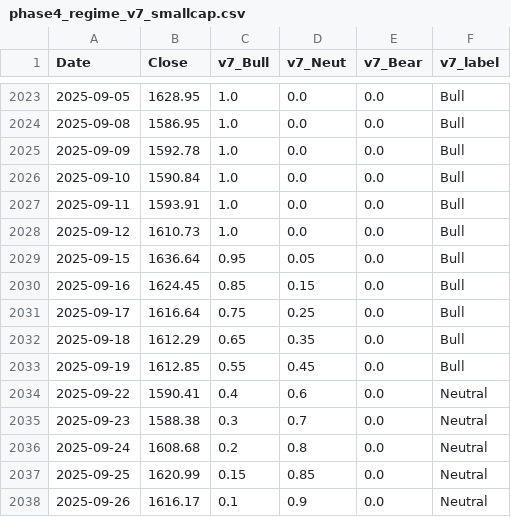
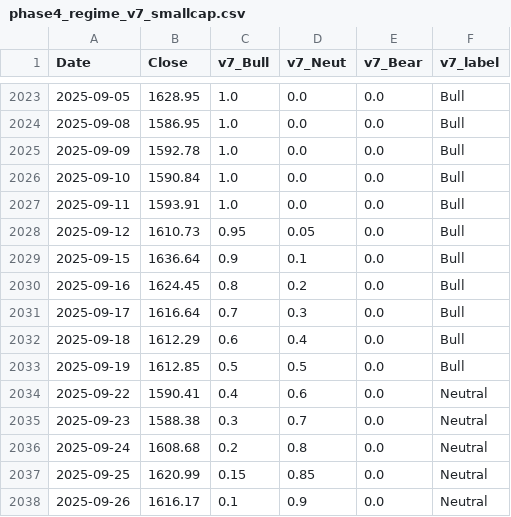
Before and after one commit to hongha5192-bit/index-regime, a CSV file: data/phase4_regime_v7_smallcap.csv, drawn as a sheet; only a part is shown, gaps mark what is left out.

```diff
--- a/data/phase4_regime_v7_smallcap.csv
+++ b/data/phase4_regime_v7_smallcap.csv
@@ -2027,8 +2027,8 @@ Date,Close,v7_Bull,v7_Neut,v7_Bear,v7_label
 2025-09-11,1593.91,1.0,0.0,0.0,Bull
-2025-09-12,1610.73,1.0,0.0,0.0,Bull
-2025-09-15,1636.64,0.95,0.05,0.0,Bull
-2025-09-16,1624.45,0.85,0.15,0.0,Bull
-2025-09-17,1616.64,0.75,0.25,0.0,Bull
-2025-09-18,1612.29,0.65,0.35,0.0,Bull
-2025-09-19,1612.85,0.55,0.45,0.0,Bull
+2025-09-12,1610.73,0.95,0.05,0.0,Bull
+2025-09-15,1636.64,0.9,0.1,0.0,Bull
+2025-09-16,1624.45,0.8,0.2,0.0,Bull
+2025-09-17,1616.64,0.7,0.3,0.0,Bull
+2025-09-18,1612.29,0.6,0.4,0.0,Bull
+2025-09-19,1612.85,0.5,0.5,0.0,Bull
 2025-09-22,1590.41,0.4,0.6,0.0,Neutral
```
Also changed, not shown: data/phase4_regime_v7_midcap.csv, data/phase4_regime_v7_vn30.csv, 10 other files.
